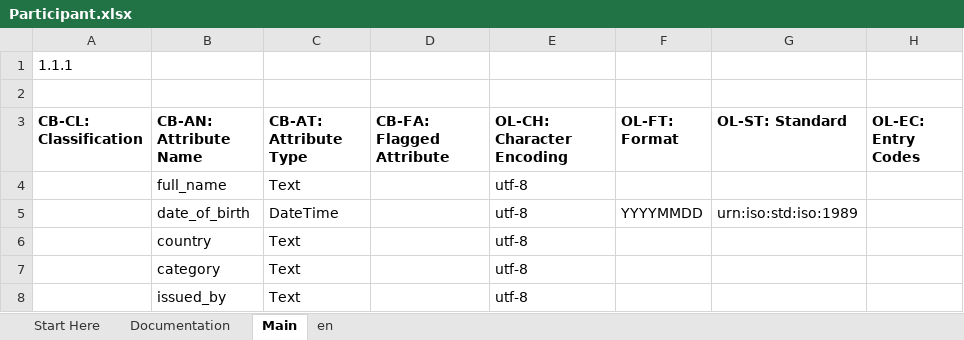
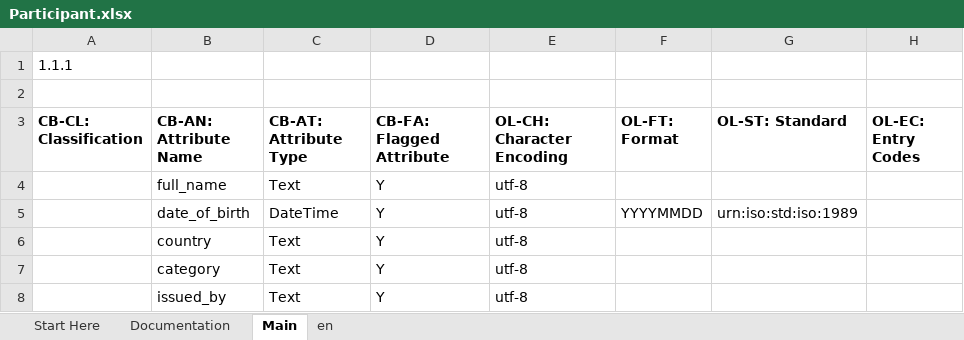
Before and after one commit to sairanjit/aries-oca-bundles, an Excel workbook: OCABundles/schema/credebl/participant/Participant.xlsx, sheet Main, drawn as a sheet; only a part is shown; values as stored, in another font and other column widths than the file's, no borders; charts and pictures and conditional formats not drawn; the diff names each change by its address in the sheet, - before the commit and + after, or states it on an @@ line.

Commit message:
refactor: add flagged attributes for participant

```diff
--- a/OCABundles/schema/credebl/participant/Participant.xlsx (sheet Main)
+++ b/OCABundles/schema/credebl/participant/Participant.xlsx (sheet Main)
-D4:D8 (CB-FA: Flagged Attribute): (empty)
+D4:D8 (CB-FA: Flagged Attribute): Y
```
Also changed, not shown: 1 other file.
